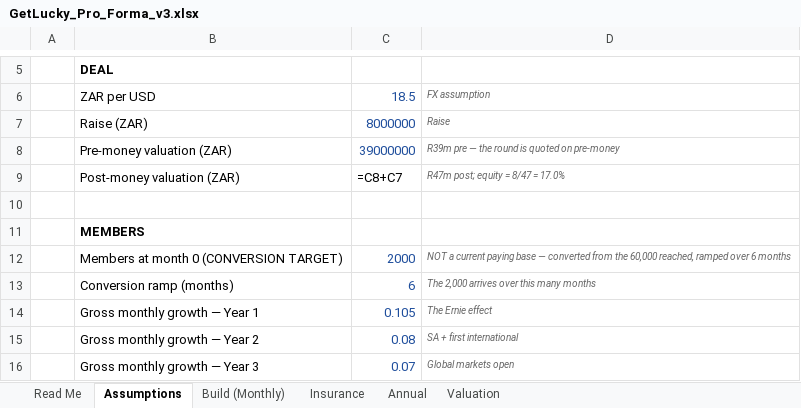
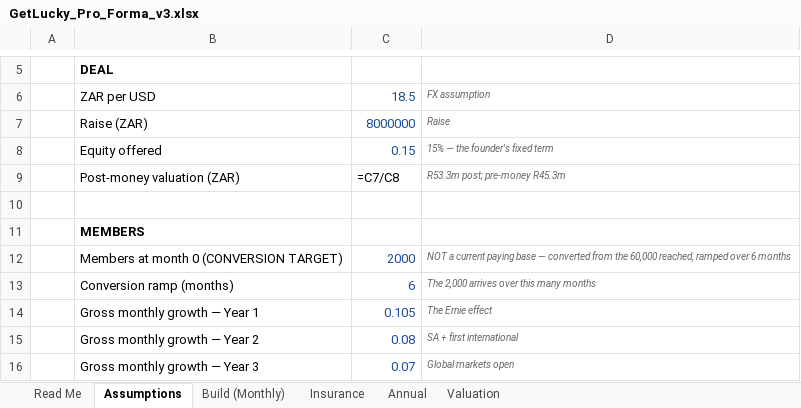
Before and after one commit to getluckyjo/investgetlucky, an Excel workbook: GetLucky_Pro_Forma_v3.xlsx, sheet Assumptions, drawn as a sheet; only a part is shown, gaps mark what is left out; values as stored, in another font and other column widths than the file's, no borders; formulas without a stored value are shown as written; removed rows and columns are numbered as before the commit, all else as after; the diff names each change by its address in the sheet, - before the commit and + after, or states it on an @@ line.

```diff
--- a/GetLucky_Pro_Forma_v3.xlsx (sheet Assumptions)
+++ b/GetLucky_Pro_Forma_v3.xlsx (sheet Assumptions)
-row 8:  | Pre-money valuation (ZAR) | 39000000 | R39m pre — the round is quoted on pre-money
+row 8:  | Equity offered | 0.15 | 15% — the founder's fixed term
-C9: =C8+C7
+C9: =C7/C8
-D9: R47m post; equity = 8/47 = 17.0%
+D9: R53.3m post; pre-money R45.3m
```
Also changed, not shown: sheet Valuation, assets/docs/get-lucky-pro-forma.xlsx, 11 other files.
